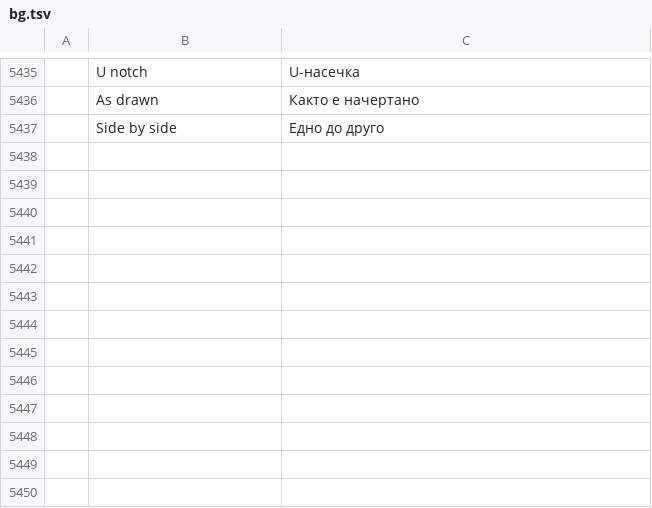
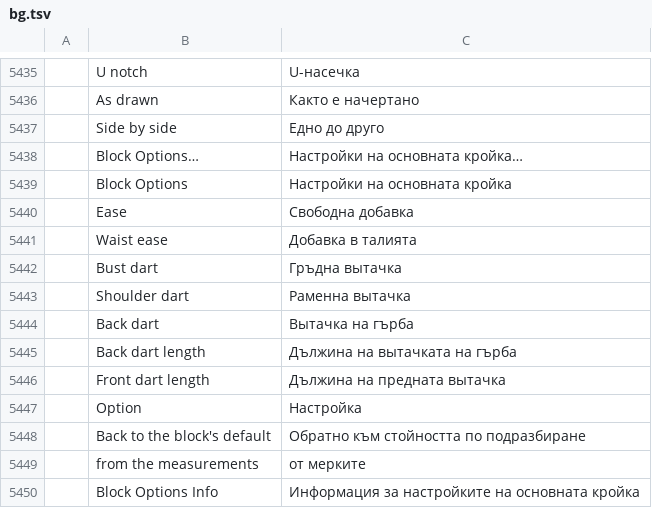
Before and after one commit to SiteSentrix/patternfoundry, a TSV file: crates/ui-egui/src/i18n/bg.tsv, drawn as a sheet; only a part is shown, gaps mark what is left out; the diff names each change by its address in the sheet, - before the commit and + after, or states it on an @@ line.

```diff
--- a/crates/ui-egui/src/i18n/bg.tsv
+++ b/crates/ui-egui/src/i18n/bg.tsv
+row 5438:  | Block Options… | Настройки на основната кройка…
+row 5439:  | Block Options | Настройки на основната кройка
+row 5440:  | Ease | Свободна добавка
+row 5441:  | Waist ease | Добавка в талията
+row 5442:  | Bust dart | Гръдна вытачка
+row 5443:  | Shoulder dart | Раменна вытачка
+row 5444:  | Back dart | Вытачка на гърба
+row 5445:  | Back dart length | Дължина на вытачката на гърба
+row 5446:  | Front dart length | Дължина на предната вытачка
+row 5447:  | Option | Настройка
+row 5448:  | Back to the block's default | Обратно към стойността по подразбиране
+row 5449:  | from the measurements | от мерките
+row 5450:  | Block Options Info | Информация за настройките на основната кройка
```
Also changed, not shown: crates/ui-egui/src/i18n/el.tsv, crates/ui-egui/src/i18n/ka.tsv, 28 other files.
